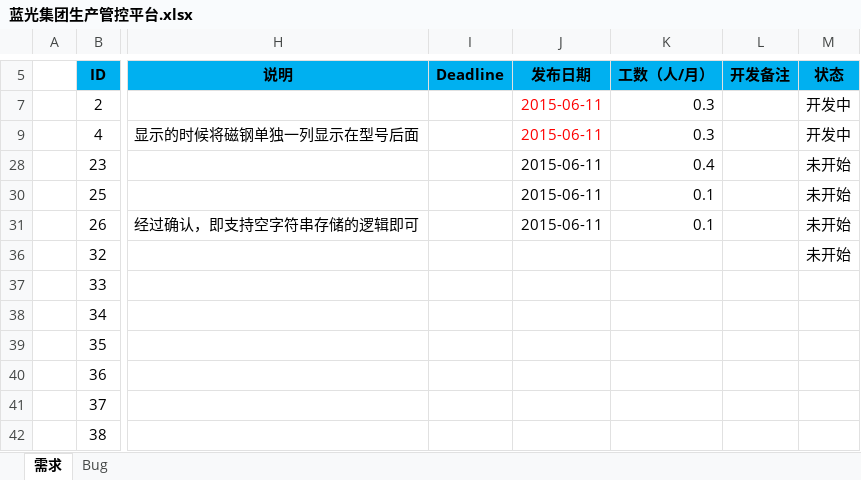
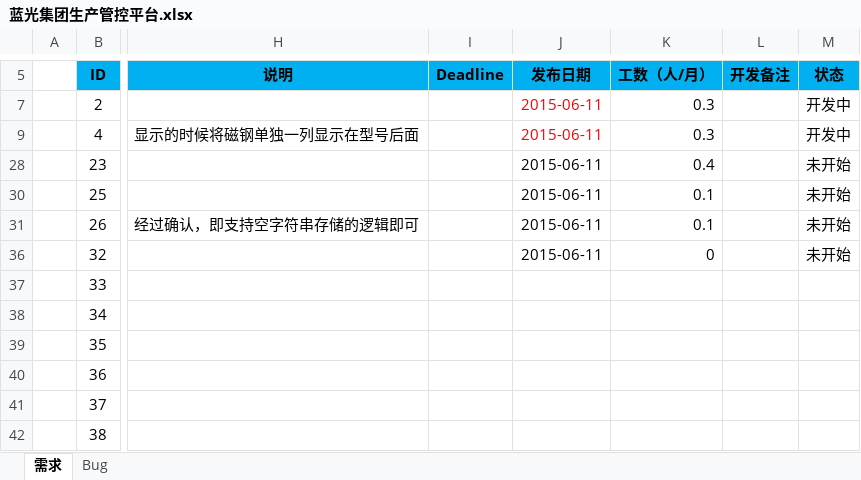
Before and after one commit to Patrick-Wang/BlueRay, an Excel workbook: Documentation/蓝光集团生产管控平台.xlsx, sheet 需求, drawn as a sheet; only a part is shown, gaps mark what is left out; values as stored, in another font and other column widths than the file's, no borders; the diff names each change by its address in the sheet, - before the commit and + after, or states it on an @@ line.

```diff
--- a/Documentation/蓝光集团生产管控平台.xlsx (sheet 需求)
+++ b/Documentation/蓝光集团生产管控平台.xlsx (sheet 需求)
-J36 (发布日期): (empty)
+J36 (发布日期): 2015-06-11
-K36 (工数（人/月）): (empty)
+K36 (工数（人/月）): 0
```
Also changed, not shown: sheet Bug, hidden cells.
